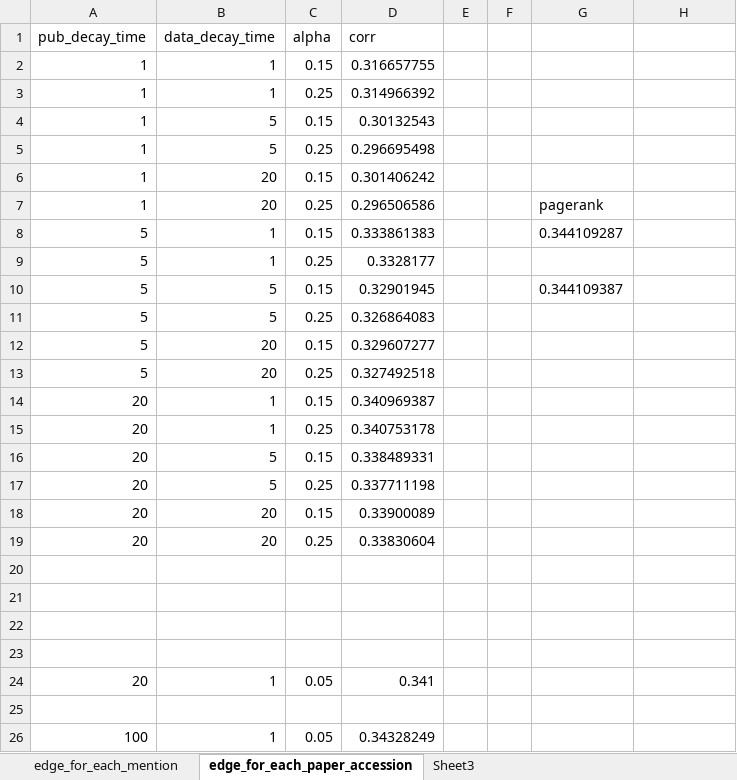
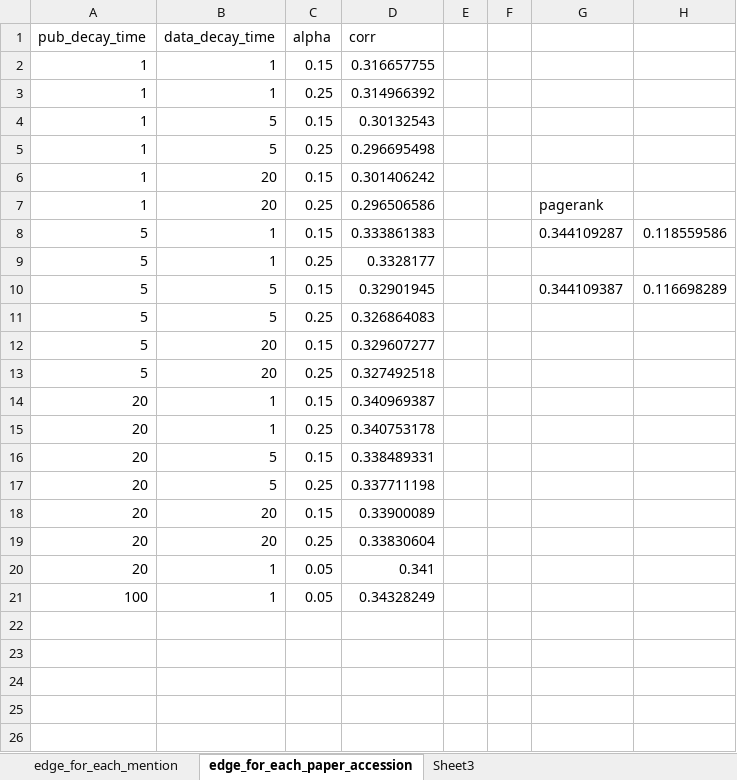
Before and after one commit to sciosci/datarank, an Excel workbook: data/experiments/accession_metion_results.xlsx, sheet edge_for_each_paper_accession, drawn as a sheet; values as stored, in another font and other column widths than the file's, no borders; the diff names each change by its address in the sheet, - before the commit and + after, or states it on an @@ line.

```diff
--- a/data/experiments/accession_metion_results.xlsx (sheet edge_for_each_paper_accession)
+++ b/data/experiments/accession_metion_results.xlsx (sheet edge_for_each_paper_accession)
-H8: (empty)
+H8: 0.118559586
-H10: (empty)
+H10: 0.116698289
-row 20: (empty)
-row 21: (empty)
-row 22: (empty)
-row 23: (empty)
-row 25: (empty)
```
Also changed, not shown: 3 other files.
